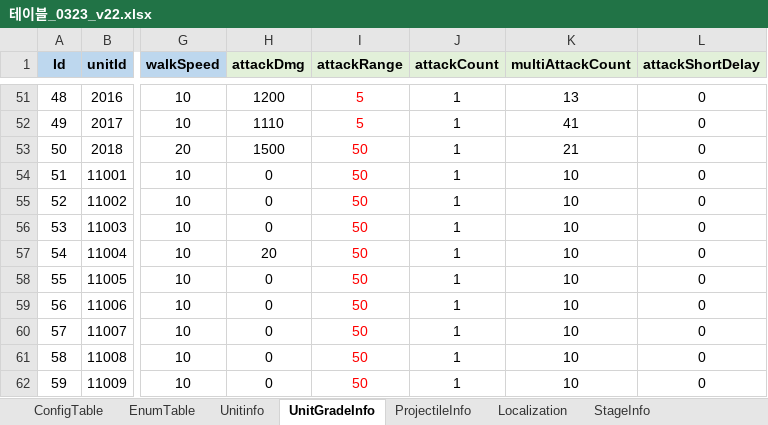
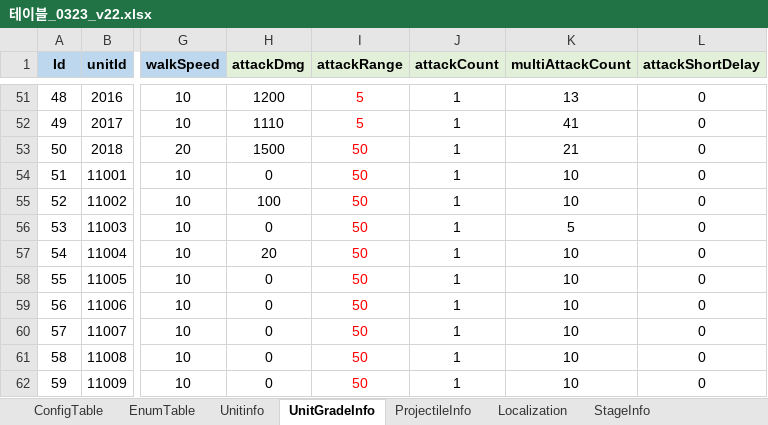
Before and after one commit to david0305mc/TowerDefense, an Excel workbook: ExcelToCSV/SrcFolder/테이블_0323_v22.xlsx, sheet UnitGradeInfo, drawn as a sheet; only a part is shown, gaps mark what is left out; values as stored, in another font and other column widths than the file's, no borders; conditional formats not drawn; the diff names each change by its address in the sheet, - before the commit and + after, or states it on an @@ line.

```diff
--- a/ExcelToCSV/SrcFolder/테이블_0323_v22.xlsx (sheet UnitGradeInfo)
+++ b/ExcelToCSV/SrcFolder/테이블_0323_v22.xlsx (sheet UnitGradeInfo)
-H55 (attackDmg): 0
+H55 (attackDmg): 100
-K56 (multiAttackCount): 10
+K56 (multiAttackCount): 5
```
Also changed, not shown: sheet ProjectileInfo, 21 other files.
